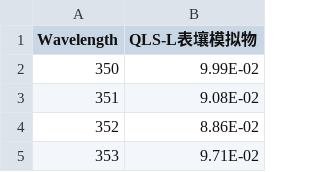
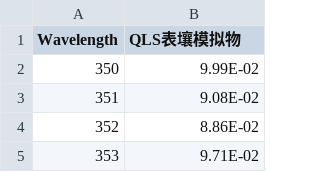
Before and after one commit to pigsboss/chondrite, a CSV file: data/sample.csv, drawn as a sheet; only a part is shown.

```diff
--- a/data/sample.csv
+++ b/data/sample.csv
@@ -1,2 +1,2 @@
-Wavelength,QLS-L表壤模拟物
+Wavelength,QLS表壤模拟物
 350,9.99E-02
```
Also changed, not shown: 1 other file.
